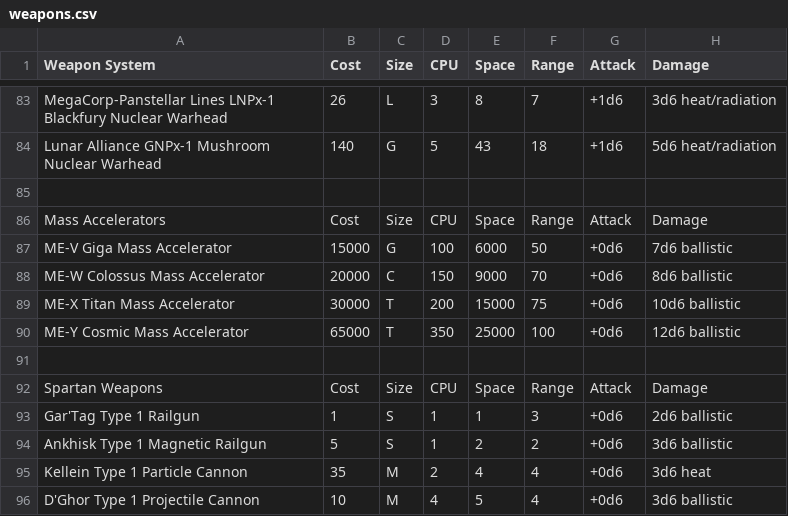
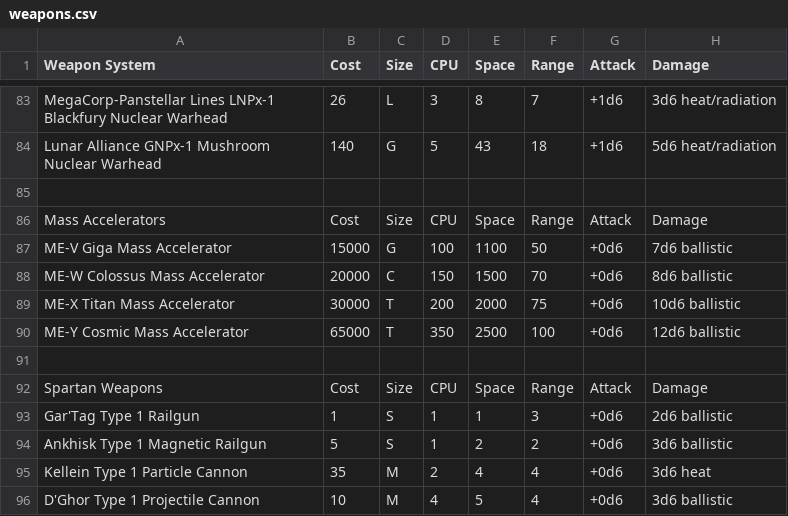
Before and after one commit to herosheets/woin-starships, a CSV file: starship_data/weapons.csv, drawn as a sheet; only a part is shown, gaps mark what is left out.

Commit message:
Update weapons.csv

```diff
--- a/starship_data/weapons.csv
+++ b/starship_data/weapons.csv
@@ -86,6 +86,6 @@ Lunar Alliance GNPx-1 Mushroom Nuclear Warhead,140,G,5,43,18,+1d6,5d6 heat/radia
 Mass Accelerators,Cost,Size,CPU,Space,Range,Attack,Damage
-ME-V Giga Mass Accelerator,15000,G,100,6000,50,+0d6,7d6 ballistic
-ME-W Colossus Mass Accelerator,20000,C,150,9000,70,+0d6,8d6 ballistic
-ME-X Titan Mass Accelerator,30000,T,200,15000,75,+0d6,10d6 ballistic
-ME-Y Cosmic Mass Accelerator,65000,T,350,25000,100,+0d6,12d6 ballistic
+ME-V Giga Mass Accelerator,15000,G,100,1100,50,+0d6,7d6 ballistic
+ME-W Colossus Mass Accelerator,20000,C,150,1500,70,+0d6,8d6 ballistic
+ME-X Titan Mass Accelerator,30000,T,200,2000,75,+0d6,10d6 ballistic
+ME-Y Cosmic Mass Accelerator,65000,T,350,2500,100,+0d6,12d6 ballistic
 ,,,,,,,
```
